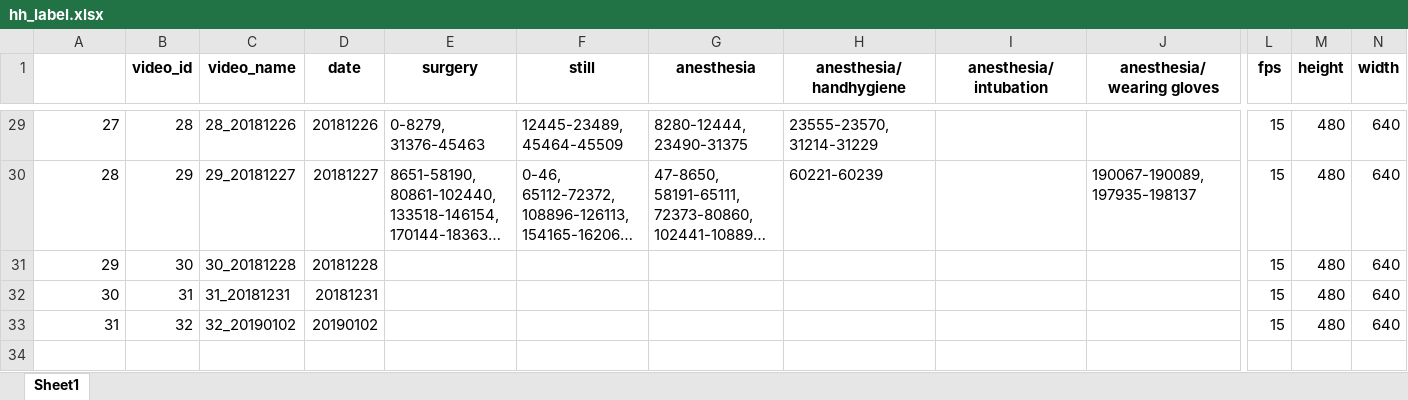
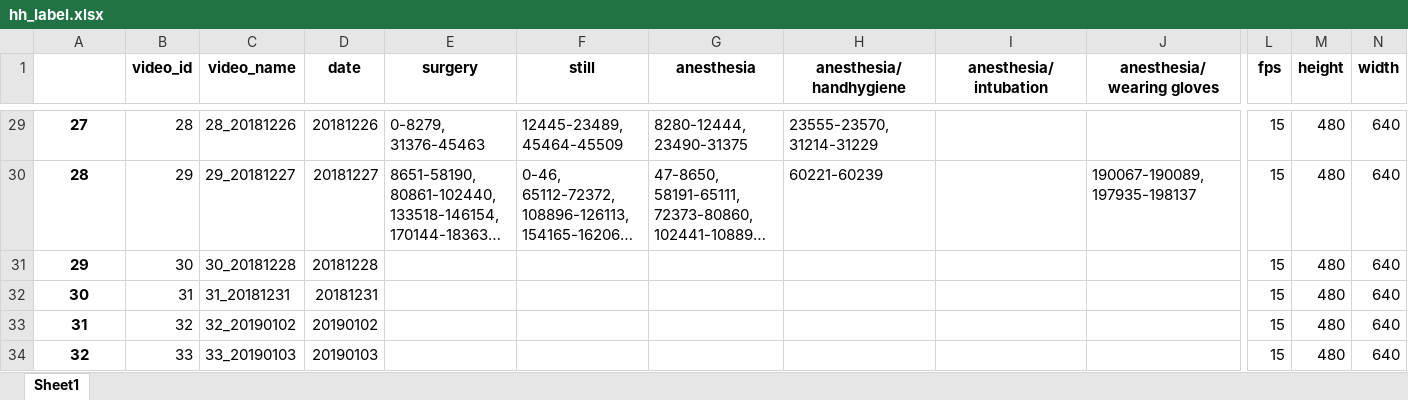
Before and after one commit to minjeekim00/handhygiene, an Excel workbook: data/hh_label.xlsx, sheet Sheet1, drawn as a sheet; only a part is shown, gaps mark what is left out; long unchanged cells end in …; values as stored, in another font and other column widths than the file's, no borders; rows hold the shown columns only; the diff covers the shown part only; the diff names each change by its address in the sheet, - before the commit and + after, or states it on an @@ line.

```diff
--- a/data/hh_label.xlsx (sheet Sheet1)
+++ b/data/hh_label.xlsx (sheet Sheet1)
@@ A29:A33 bold: off → on, alignment: right → center @@
+row 34: 32 | 33 | 33_20190103 | 20190103 |  |  |  |  |  |  | 15 | 480 | 640
```
Also changed, not shown: 5 added rows, 2 edited cells and cell formats elsewhere in this sheet, 1 other file.
